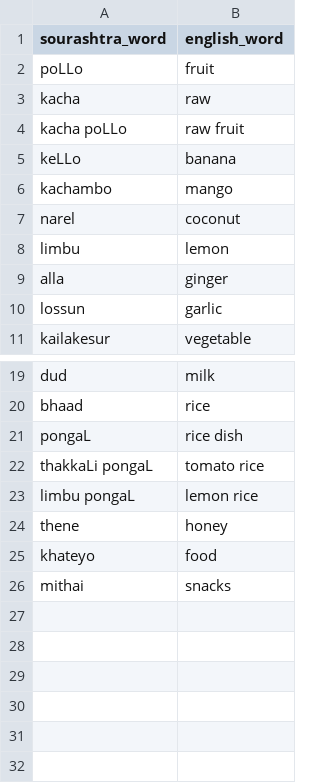
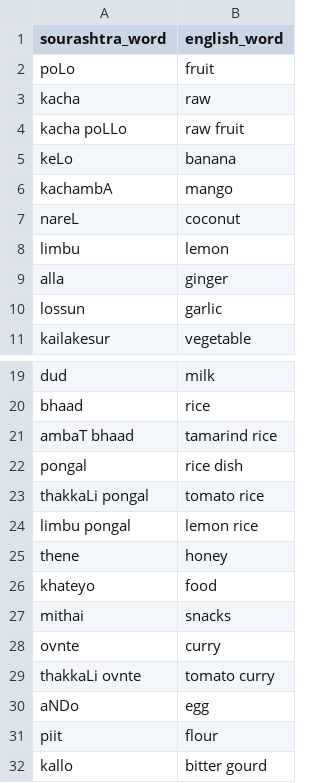
Before and after one commit to pepe454/joman-dictionary, a CSV file: words/Food.csv, drawn as a sheet; only a part is shown, gaps mark what is left out.

Commit message:
adding more words ...

```diff
--- a/words/Food.csv
+++ b/words/Food.csv
@@ -1,8 +1,8 @@
 sourashtra_word,english_word
-poLLo,fruit
+poLo,fruit
 kacha,raw
 kacha poLLo,raw fruit
-keLLo,banana
-kachambo,mango
-narel,coconut
+keLo,banana
+kachambA,mango
+nareL,coconut
 limbu,lemon
@@ -20,5 +20,6 @@ dud,milk
 bhaad,rice
-pongaL,rice dish
-thakkaLi pongaL,tomato rice
-limbu pongaL,lemon rice
+ambaT bhaad,tamarind rice
+pongal,rice dish
+thakkaLi pongal,tomato rice
+limbu pongal,lemon rice
 thene,honey
@@ -26 +27,6 @@ khateyo,food
 mithai,snacks
+ovnte,curry
+thakkaLi ovnte,tomato curry
+aNDo,egg
+piit,flour
+kallo,bitter gourd
```
Also changed, not shown: words/Animals.csv, words/Feelings.csv, 15 other files.
